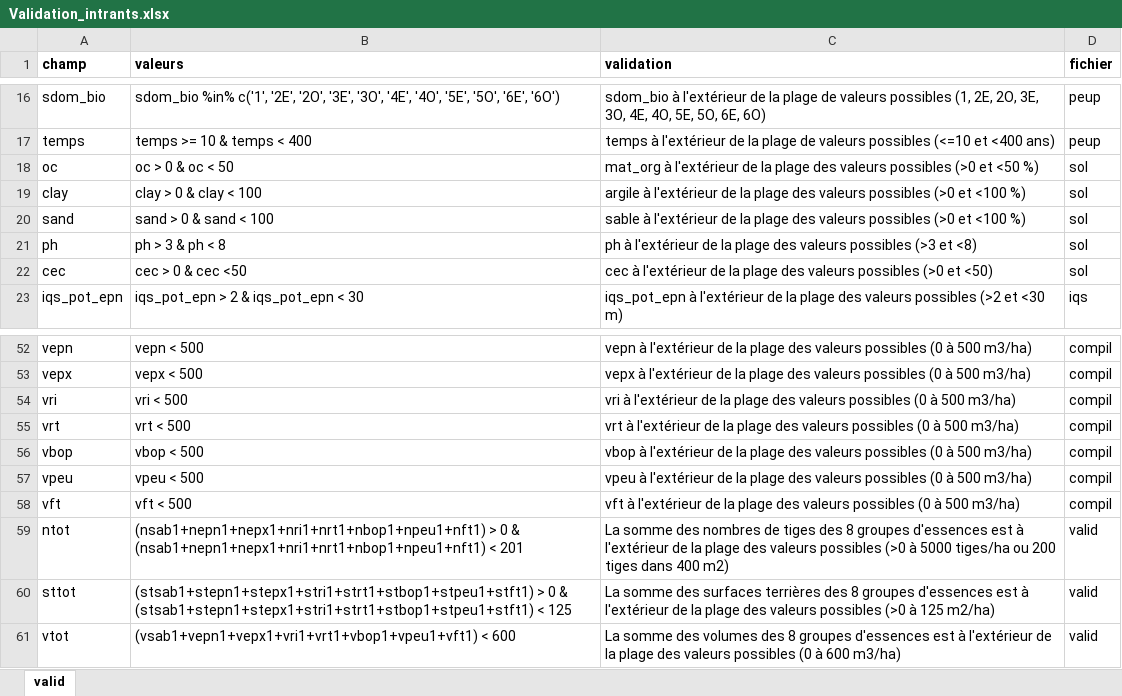
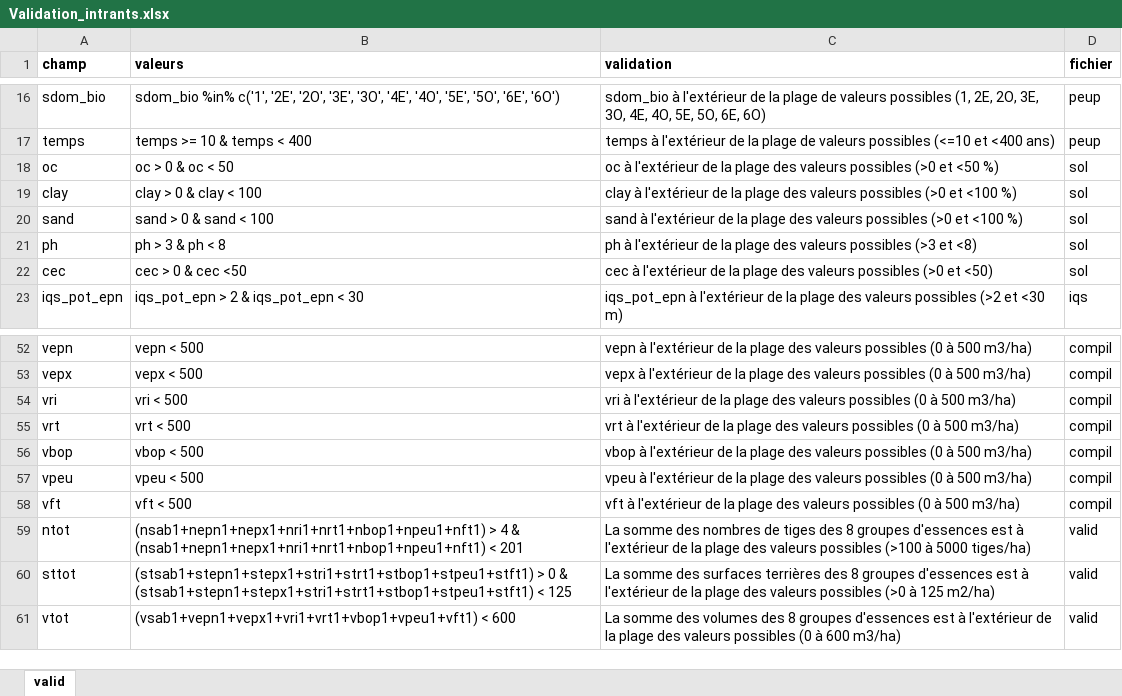
Before and after one commit to Modelisation-DRF/Natura3, an Excel workbook: data-raw/Validation_intrants.xlsx, sheet valid, drawn as a sheet; only a part is shown, gaps mark what is left out; values as stored, in another font and other column widths than the file's, no borders; the diff names each change by its address in the sheet, - before the commit and + after, or states it on an @@ line.

```diff
--- a/data-raw/Validation_intrants.xlsx (sheet valid)
+++ b/data-raw/Validation_intrants.xlsx (sheet valid)
-C18 (validation): mat_org à l'extérieur…
+C18 (validation): oc à l'extérieur…
-C19 (validation): argile à l'extérieur…
+C19 (validation): clay à l'extérieur…
-C20 (validation): sable à l'extérieur…
+C20 (validation): sand à l'extérieur…
-B59 (valeurs): (nsab1+nepn1+nepx1+nri1+nrt1+nbop1+npeu1+nft1) > 0 & (nsab1+nepn1+nepx1+nri1+nrt1+nbop1+npeu1+nft1)…
+B59 (valeurs): (nsab1+nepn1+nepx1+nri1+nrt1+nbop1+npeu1+nft1) > 4 & (nsab1+nepn1+nepx1+nri1+nrt1+nbop1+npeu1+nft1)…
-C59 (validation): …valeurs possibles (>0 à 5000 tiges/ha ou 200 tiges dans 400 m2)
+C59 (validation): …valeurs possibles (>100 à 5000 tiges/ha)
```
Also changed, not shown: 59 other files.
